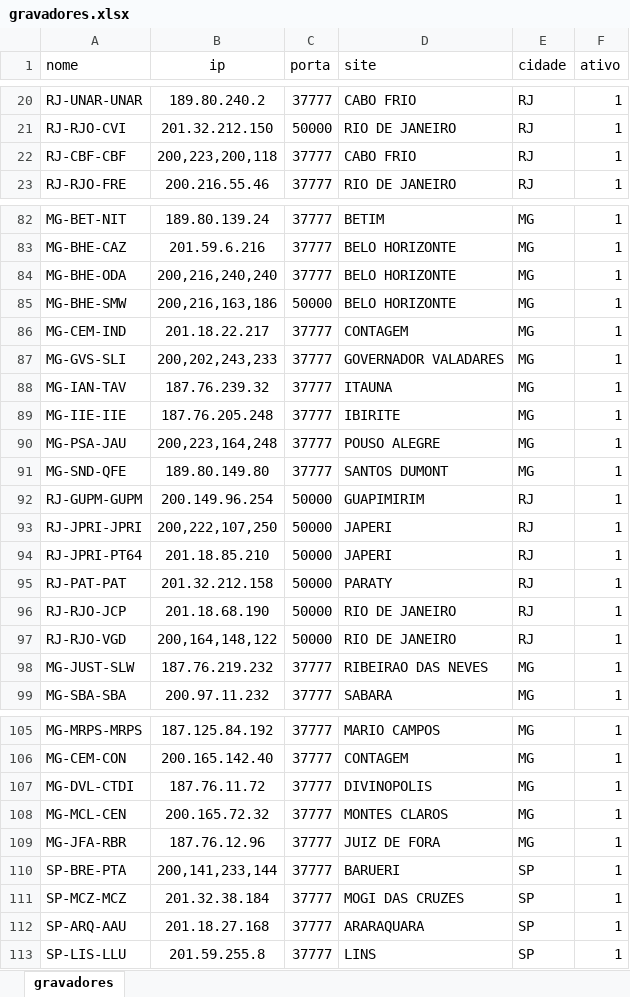
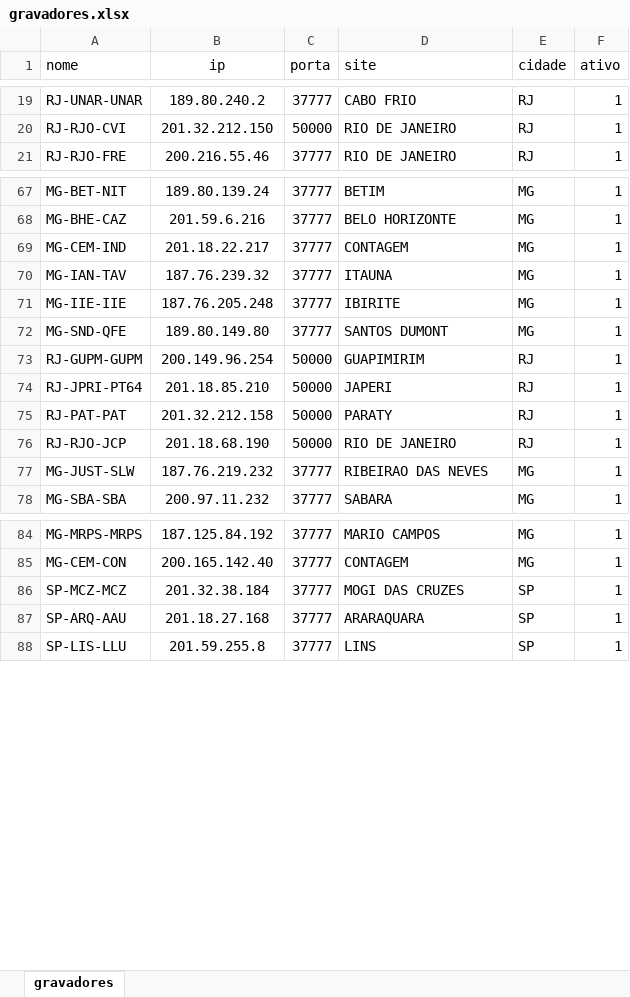
Before and after one commit to reinaldorod24/monitor, an Excel workbook: gravadores.xlsx, sheet gravadores, drawn as a sheet; only a part is shown, gaps mark what is left out; values as stored, in another font and other column widths than the file's, no borders; conditional formats not drawn; removed rows and columns are numbered as before the commit, all else as after; the diff covers the shown part only; the diff names each change by its address in the sheet, - before the commit and + after, or states it on an @@ line.

Commit message:
Ajuste da formatação dos ips na planilha gravadores

```diff
--- a/gravadores.xlsx (sheet gravadores)
+++ b/gravadores.xlsx (sheet gravadores)
-row 22: RJ-CBF-CBF | 200,223,200,118 | 37777 | CABO FRIO | RJ | 1
-row 84: MG-BHE-ODA | 200,216,240,240 | 37777 | BELO HORIZONTE | MG | 1
-row 85: MG-BHE-SMW | 200,216,163,186 | 50000 | BELO HORIZONTE | MG | 1
-row 87: MG-GVS-SLI | 200,202,243,233 | 37777 | GOVERNADOR VALADARES | MG | 1
-row 90: MG-PSA-JAU | 200,223,164,248 | 37777 | POUSO ALEGRE | MG | 1
-row 93: RJ-JPRI-JPRI | 200,222,107,250 | 50000 | JAPERI | RJ | 1
-row 97: RJ-RJO-VGD | 200,164,148,122 | 50000 | RIO DE JANEIRO | RJ | 1
-row 107: MG-DVL-CTDI | 187.76.11.72 | 37777 | DIVINOPOLIS | MG | 1
-row 108: MG-MCL-CEN | 200.165.72.32 | 37777 | MONTES CLAROS | MG | 1
-row 109: MG-JFA-RBR | 187.76.12.96 | 37777 | JUIZ DE FORA | MG | 1
-row 110: SP-BRE-PTA | 200,141,233,144 | 37777 | BARUERI | SP | 1
```
Also changed, not shown: 22 added rows, 14 removed rows and cell formats elsewhere in this sheet, 1 other file.
